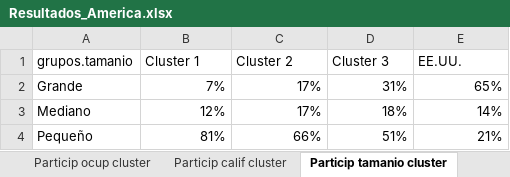
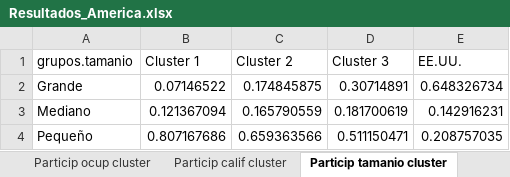
Before and after one commit to Guidowe/precariedad.mundial, an Excel workbook: Resultados/America/Cuadros/Resultados_America.xlsx, sheet Particip tamanio cluster, drawn as a sheet; values as stored, in another font and other column widths than the file's, no borders; the diff names each change by its address in the sheet, - before the commit and + after, or states it on an @@ line.

```diff
--- a/Resultados/America/Cuadros/Resultados_America.xlsx (sheet Particip tamanio cluster)
+++ b/Resultados/America/Cuadros/Resultados_America.xlsx (sheet Particip tamanio cluster)
-B2 (Cluster 1): 7%
+B2 (Cluster 1): 0.07146522
-C2 (Cluster 2): 17%
+C2 (Cluster 2): 0.174845875
-D2 (Cluster 3): 31%
+D2 (Cluster 3): 0.30714891
-E2 (EE.UU.): 65%
+E2 (EE.UU.): 0.648326734
-B3 (Cluster 1): 12%
+B3 (Cluster 1): 0.121367094
-C3 (Cluster 2): 17%
+C3 (Cluster 2): 0.165790559
-D3 (Cluster 3): 18%
+D3 (Cluster 3): 0.181700619
-E3 (EE.UU.): 14%
+E3 (EE.UU.): 0.142916231
-B4 (Cluster 1): 81%
+B4 (Cluster 1): 0.807167686
-C4 (Cluster 2): 66%
+C4 (Cluster 2): 0.659363566
-D4 (Cluster 3): 51%
+D4 (Cluster 3): 0.511150471
-E4 (EE.UU.): 21%
+E4 (EE.UU.): 0.208757035
```
Also changed, not shown: sheet Particip ocup cluster, sheet Particip calif cluster, other sheet tabs, 5 other files.
